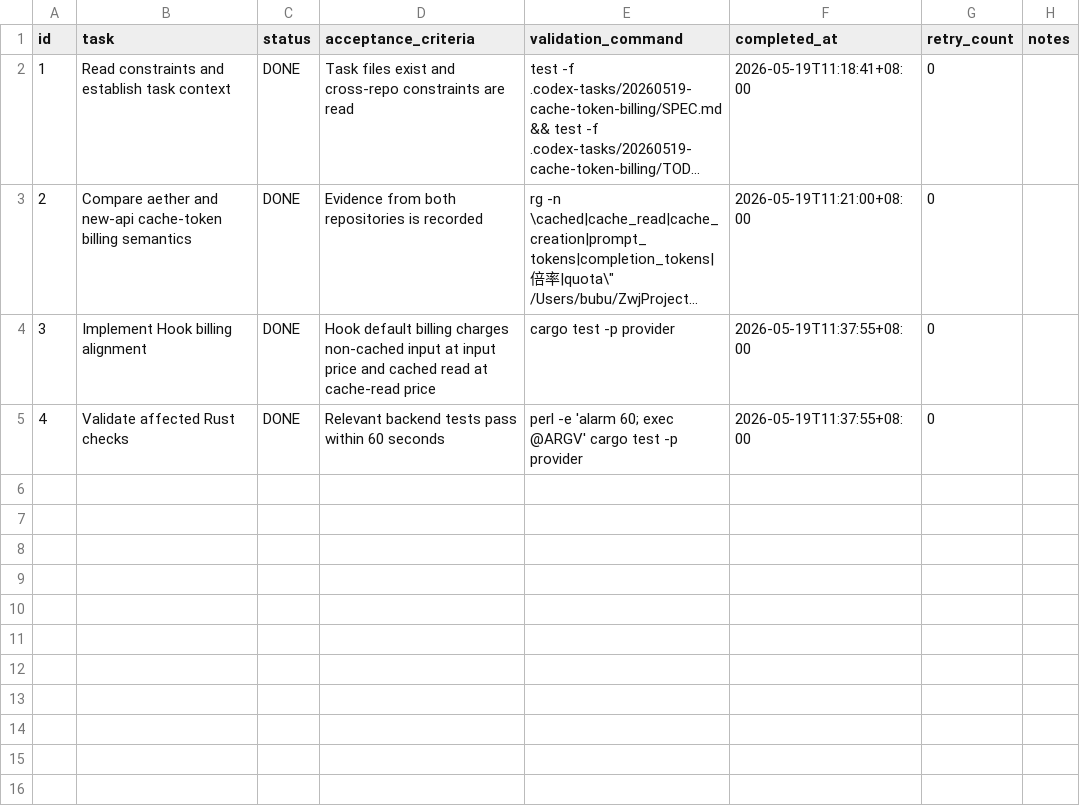
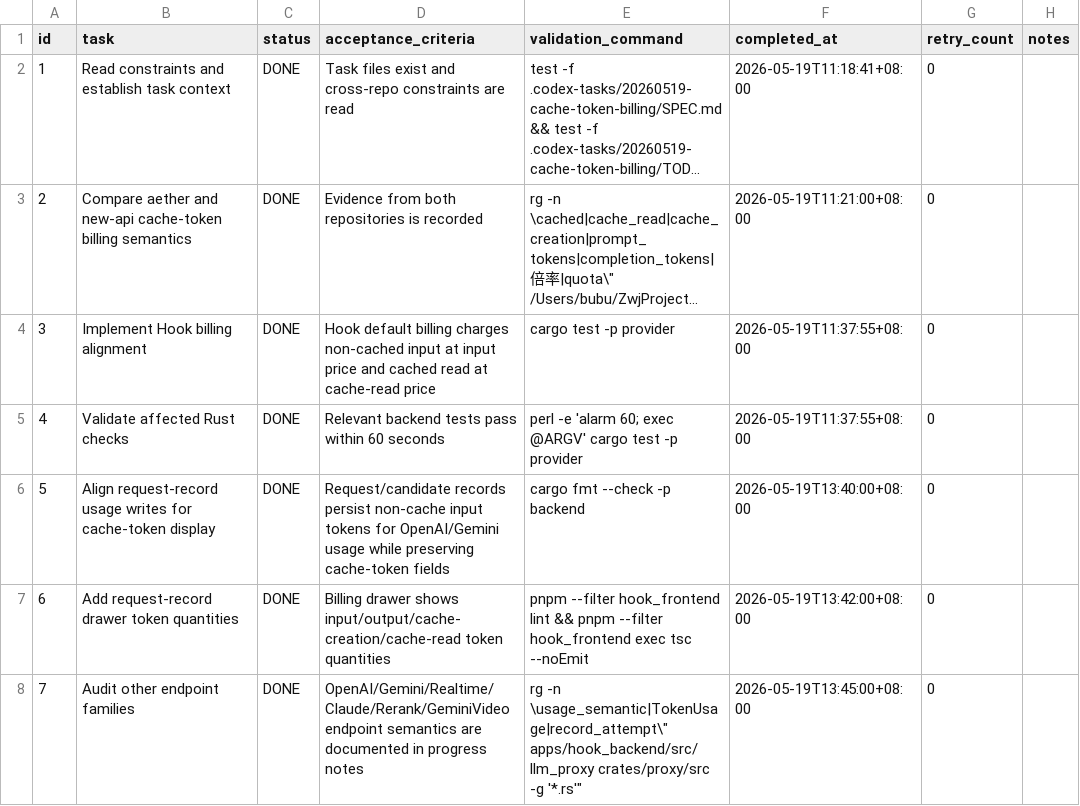
Before and after one commit to zzispp/Hook, a CSV file: .codex-tasks/20260519-cache-token-billing/TODO.csv, drawn as a sheet; long unchanged cells end in ….

Commit message:
fix: 调账发送邮件按钮禁用时长 & 添加邮件发送限流策略 & 调整后端 tokens 缓存入库

```diff
--- a/.codex-tasks/20260519-cache-token-billing/TODO.csv
+++ b/.codex-tasks/20260519-cache-token-billing/TODO.csv
@@ -5 +5,4 @@ id,task,status,acceptance_criteria,validation_command,completed_at,retry_count,n
 4,Validate affected Rust checks,DONE,"Relevant backend tests pass within 60 seconds","perl -e 'alarm 60; exec @ARGV' cargo test -p provider",2026-05-19T11:37:55+08:00,0,
+5,Align request-record usage writes for cache-token display,DONE,"Request/candidate records persist non-cache input tokens for OpenAI/Gemini usage while preserving cache-token fields","cargo fmt --check -p backend",2026-05-19T13:40:00+08:00,0,
+6,Add request-record drawer token quantities,DONE,"Billing drawer shows input/output/cache-creation/cache-read token quantities","pnpm --filter hook_frontend lint && pnpm --filter hook_frontend exec tsc --noEmit",2026-05-19T13:42:00+08:00,0,
+7,Audit other endpoint families,DONE,"OpenAI/Gemini/Realtime/Claude/Rerank/GeminiVideo endpoint semantics are documented in progress notes","rg -n \"usage_semantic|TokenUsage|record_attempt\" apps/hook_backend/src/llm_proxy crates/proxy/src -g '*.rs'",2026-05-19T13:45:00+08:00,0,
```
Also changed, not shown: 45 other files.
